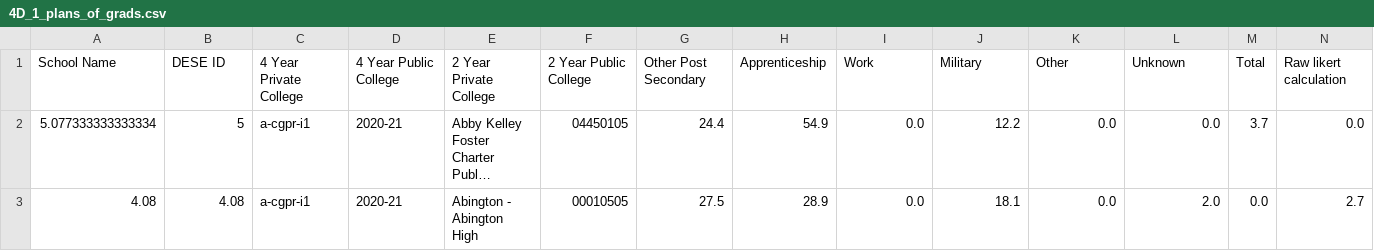
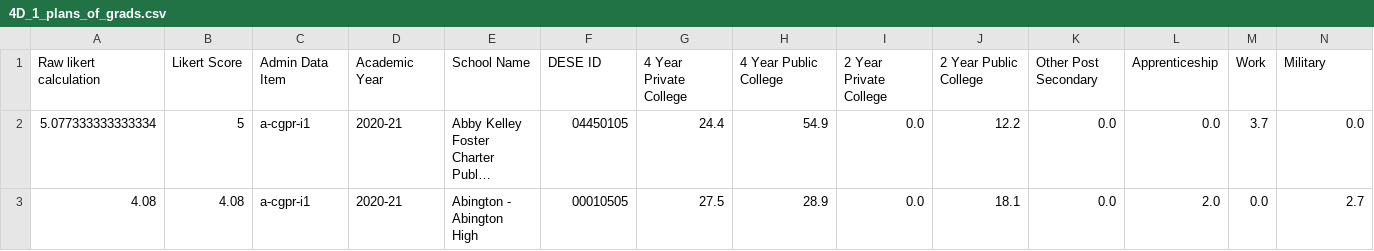
Before and after one commit to edcommonwealth/sqm-dashboards, a CSV file: data/admin_data/dese/4D_1_plans_of_grads.csv, drawn as a sheet; only a part is shown; long unchanged cells end in …; removed rows and columns are numbered as before the commit, all else as after; rows hold the shown columns only; the diff names each change by its address in the sheet, - before the commit and + after, or states it on an @@ line.

Commit message:
Correct headers for 4D so the data can be correctly imported

```diff
--- a/data/admin_data/dese/4D_1_plans_of_grads.csv
+++ b/data/admin_data/dese/4D_1_plans_of_grads.csv
-row 1: School Name | DESE ID | 4 Year Private College | 4 Year Public College | 2 Year Private College | 2 Year Public College | Other Post Secondary | Apprenticeship | Work | Military | Other | Unknown | Total | Raw likert calculation
+row 1: Raw likert calculation | Likert Score | Admin Data Item | Academic Year | School Name | DESE ID | 4 Year Private College | 4 Year Public College | 2 Year Private College | 2 Year Public College | Other Post Secondary | Apprenticeship | Work | Military
```
Also changed, not shown: 1 other file.
